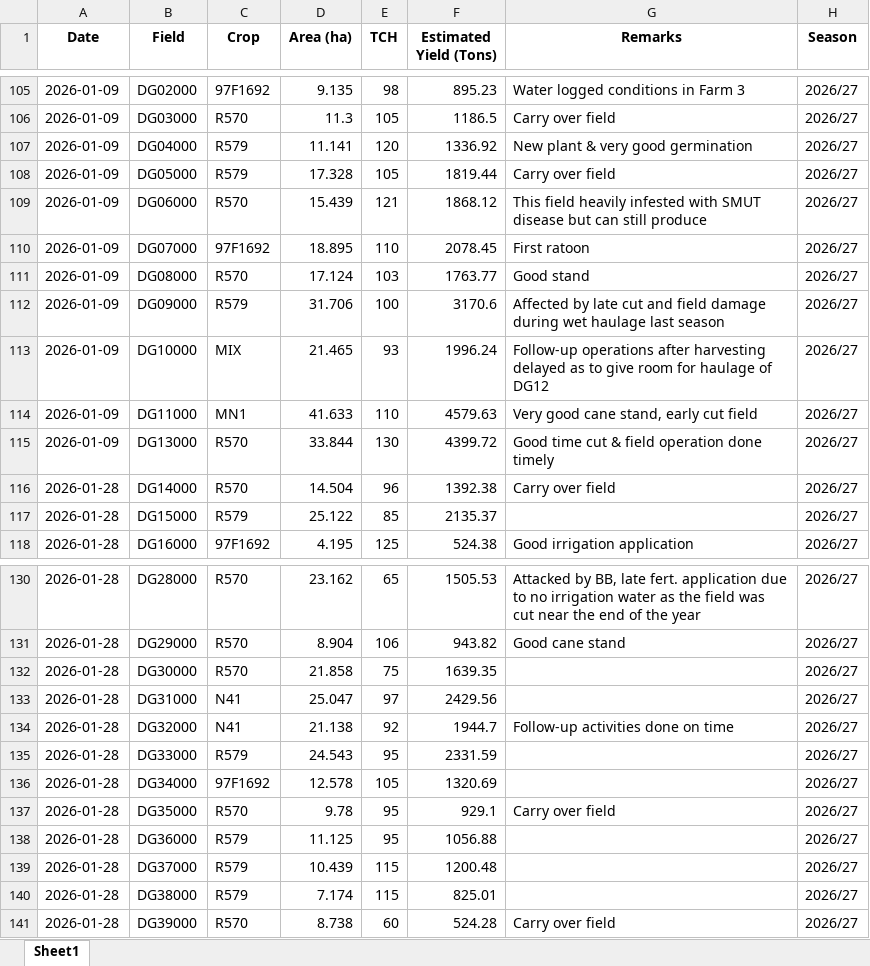
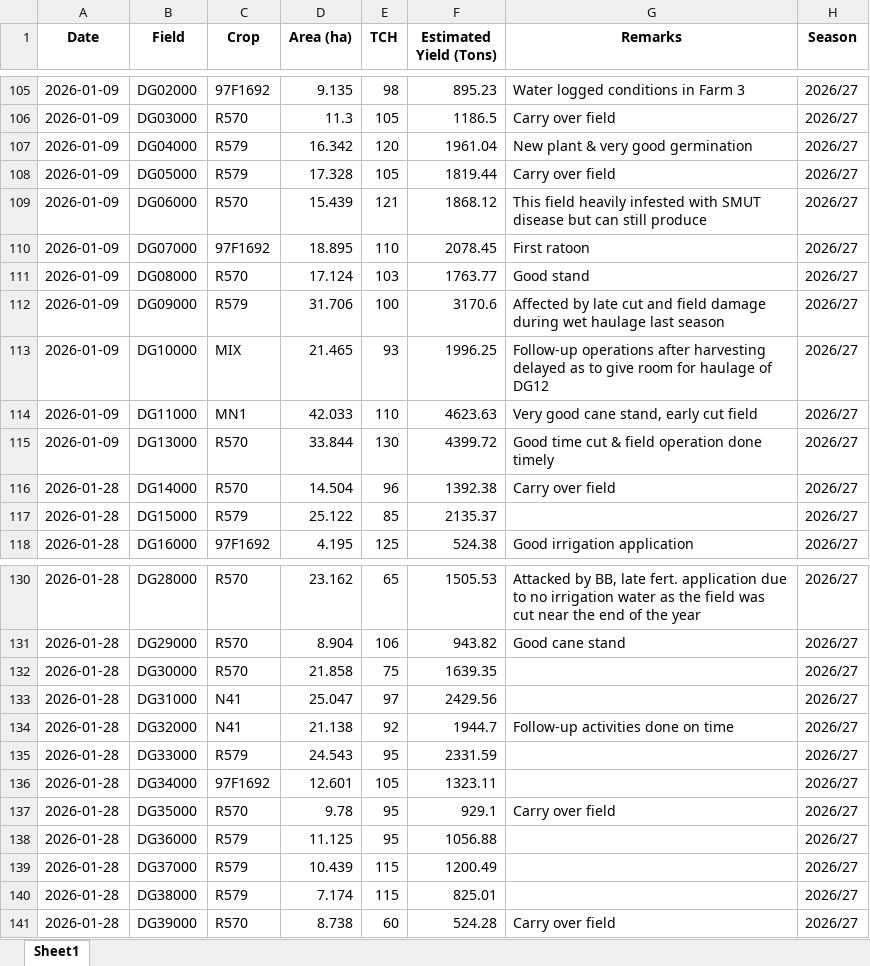
Before and after one commit to psibale/farm-management-system, an Excel workbook: data/crop_estimates.xlsx, sheet Sheet1, drawn as a sheet; only a part is shown, gaps mark what is left out; values as stored, in another font and other column widths than the file's, no borders; the diff names each change by its address in the sheet, - before the commit and + after, or states it on an @@ line.

```diff
--- a/data/crop_estimates.xlsx (sheet Sheet1)
+++ b/data/crop_estimates.xlsx (sheet Sheet1)
-D107 (Area (ha)): 11.141
+D107 (Area (ha)): 16.342
-F107 (Estimated Yield (Tons)): 1336.92
+F107 (Estimated Yield (Tons)): 1961.04
-F113 (Estimated Yield (Tons)): 1996.24
+F113 (Estimated Yield (Tons)): 1996.25
-D114 (Area (ha)): 41.633
+D114 (Area (ha)): 42.033
-F114 (Estimated Yield (Tons)): 4579.63
+F114 (Estimated Yield (Tons)): 4623.63
-D136 (Area (ha)): 12.578
+D136 (Area (ha)): 12.601
-F136 (Estimated Yield (Tons)): 1320.69
+F136 (Estimated Yield (Tons)): 1323.11
-F139 (Estimated Yield (Tons)): 1200.48
+F139 (Estimated Yield (Tons)): 1200.49
```
Also changed, not shown: 6 other files.
